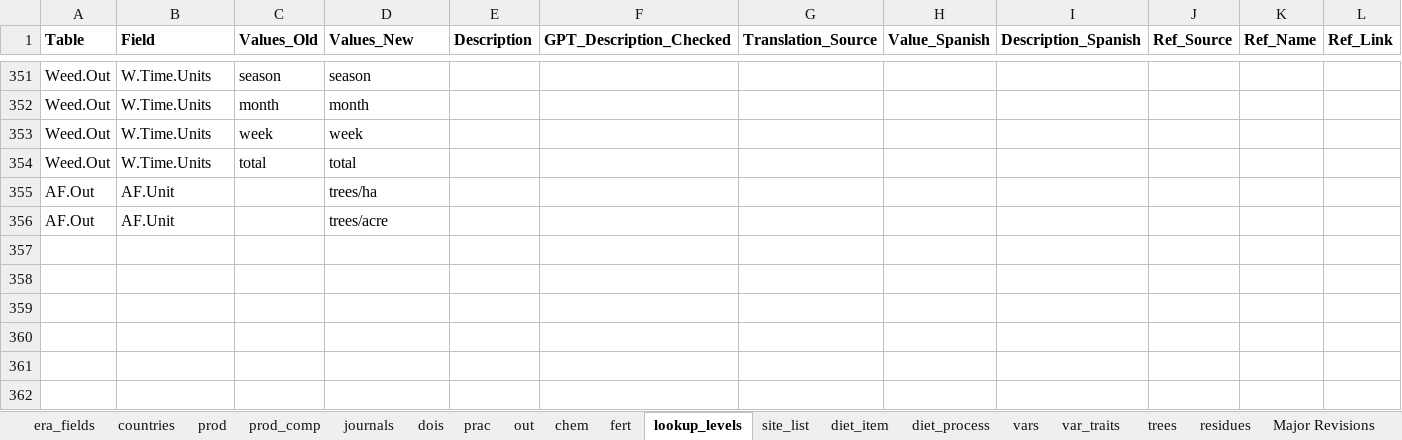
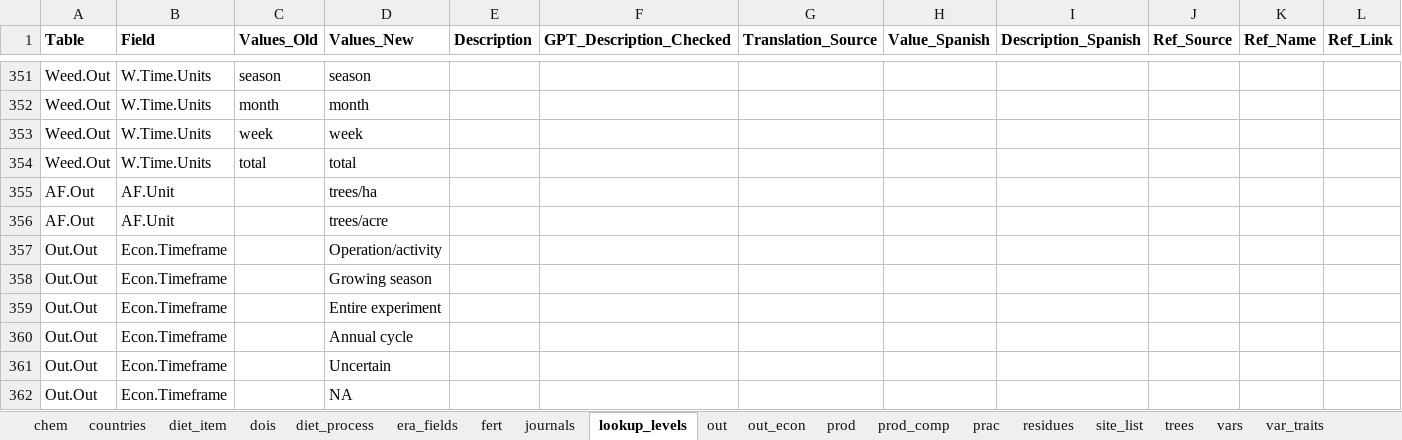
Before and after one commit to peetmate/era_codes, an Excel workbook: era_master_sheet.xlsx, sheet lookup_levels, drawn as a sheet; only a part is shown, gaps mark what is left out; values as stored, in another font and other column widths than the file's, no borders; rows hold the shown columns only; the diff names each change by its address in the sheet, - before the commit and + after, or states it on an @@ line.

```diff
--- a/era_master_sheet.xlsx (sheet lookup_levels)
+++ b/era_master_sheet.xlsx (sheet lookup_levels)
+sheet tab: out_econ
@@ sheet tab order changed: chem | countries | diet_item | dois | diet_process | era_fields | fert | journals | lookup_levels | out | out_econ | prod | prod_comp | prac | residues | site_list | trees | vars | var_traits @@
+row 357: Out.Out | Econ.Timeframe |  | Operation/activity
+row 358: Out.Out | Econ.Timeframe |  | Growing season
+row 359: Out.Out | Econ.Timeframe |  | Entire experiment
+row 360: Out.Out | Econ.Timeframe |  | Annual cycle
+row 361: Out.Out | Econ.Timeframe |  | Uncertain
+row 362: Out.Out | Econ.Timeframe |  | NA
```
Also changed, not shown: sheet era_fields, sheet residues, sheet fert, hidden cells, charts or pictures.
